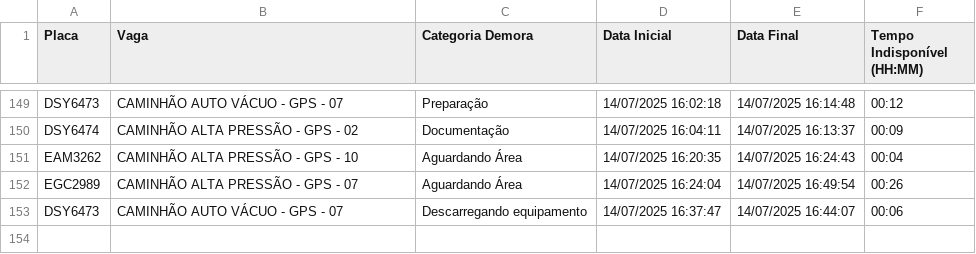
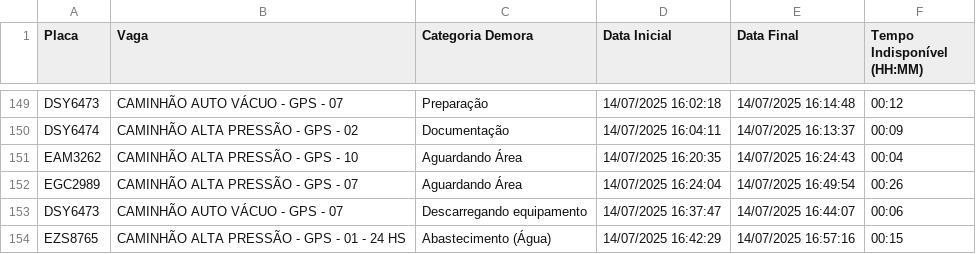
Before and after one commit to GrupoGps-Mecanizada/Banco-De-Dados, a CSV file: Apontamentos/apontamentos-atuais.csv, drawn as a sheet; only a part is shown, gaps mark what is left out.

Commit message:
🔄 Auto-refresh 76: 14/07/2025, 16:59:06 - 0 arquivos

```diff
--- a/Apontamentos/apontamentos-atuais.csv
+++ b/Apontamentos/apontamentos-atuais.csv
@@ -153 +153,2 @@
 "DSY6473";"CAMINHÃO AUTO VÁCUO - GPS - 07";"Descarregando equipamento";"14/07/2025 16:37:47";"14/07/2025 16:44:07";"00:06"
+"EZS8765";"CAMINHÃO ALTA PRESSÃO - GPS - 01 - 24 HS";"Abastecimento (Água)";"14/07/2025 16:42:29";"14/07/2025 16:57:16";"00:15"
```
